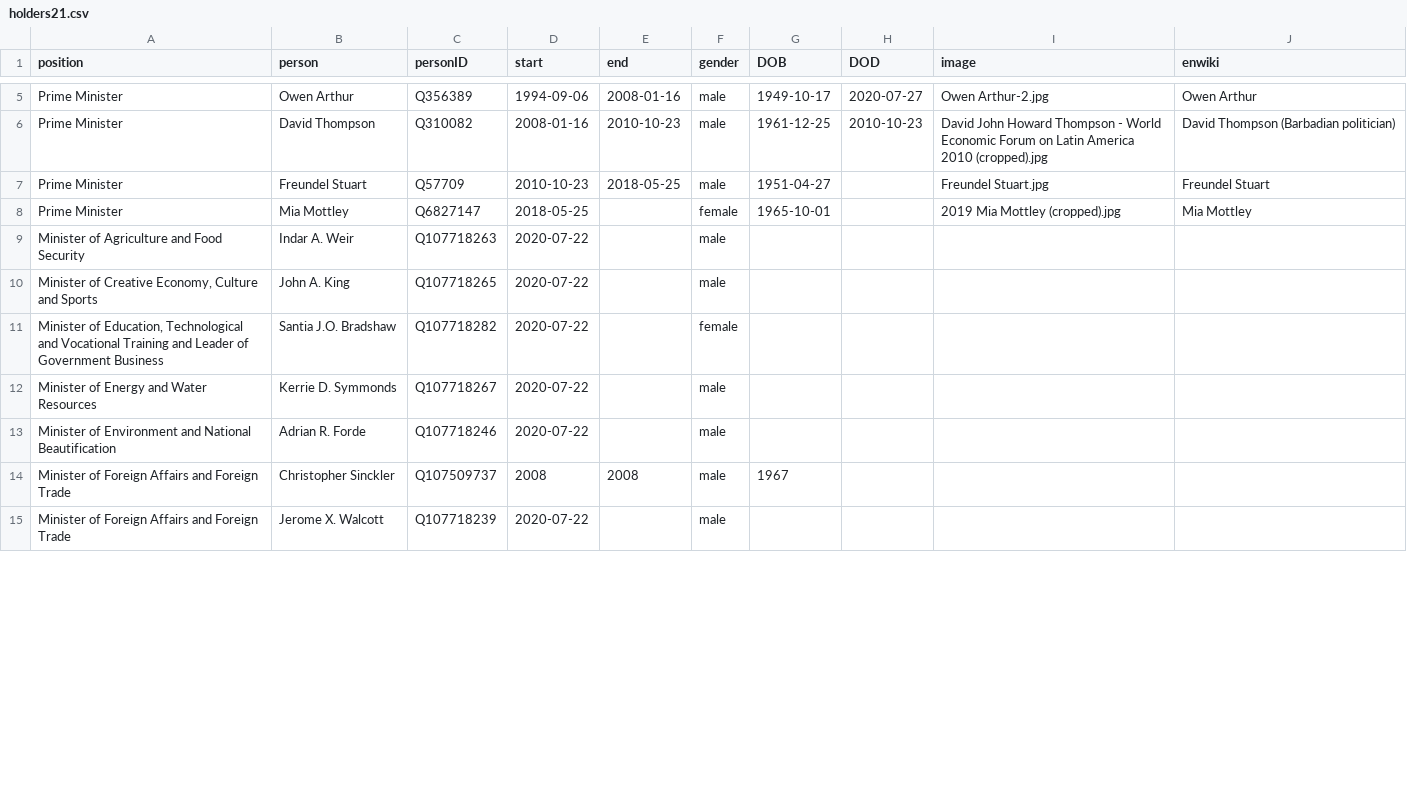
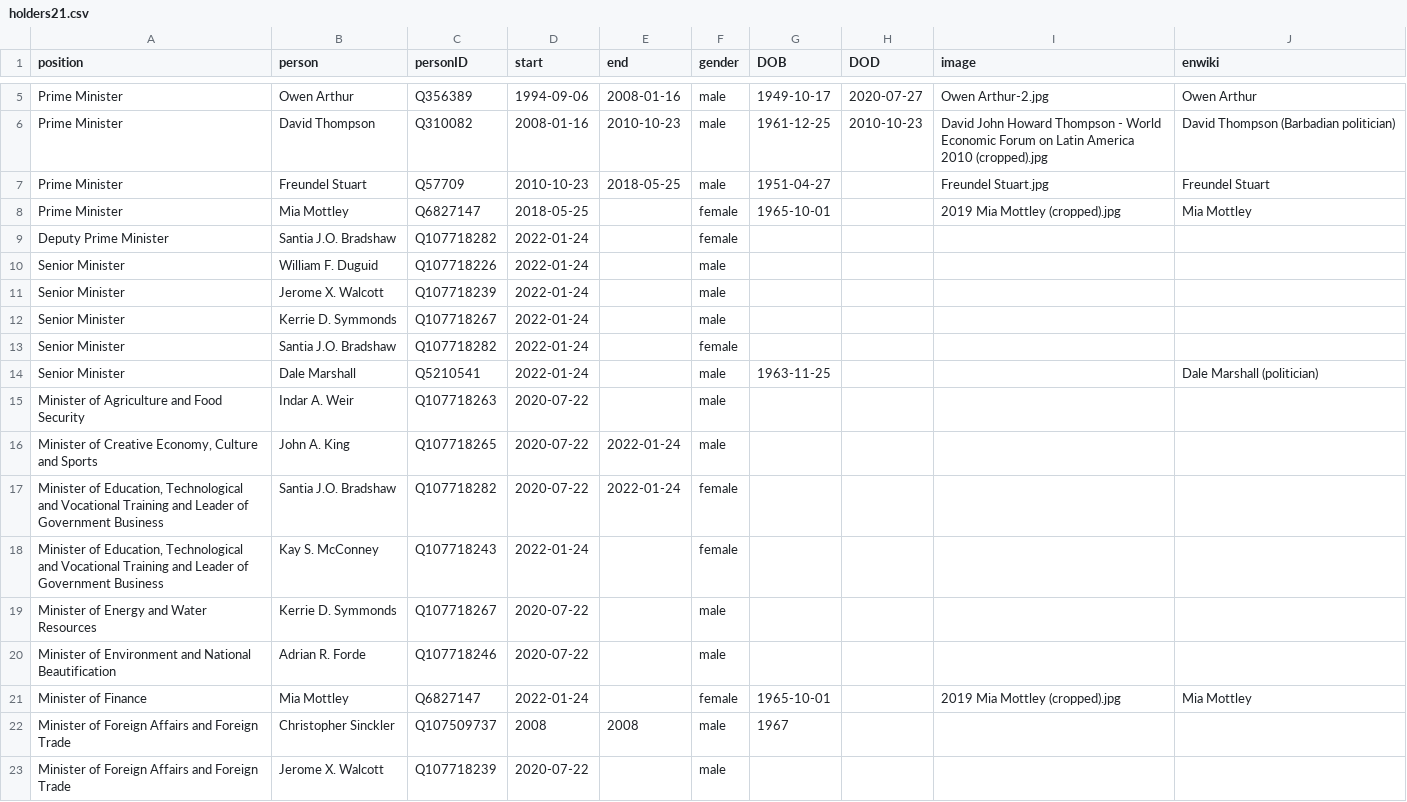
Before and after one commit to every-politician-scrapers/barbados-cabinet, a CSV file: html/holders21.csv, drawn as a sheet; only a part is shown, gaps mark what is left out; the diff covers the shown part only.

```diff
--- a/html/holders21.csv
+++ b/html/holders21.csv
@@ -8,7 +8,15 @@ Prime Minister,Freundel Stuart,Q57709,2010-10-23,2018-05-25,male,1951-04-27,,Fre
 Prime Minister,Mia Mottley,Q6827147,2018-05-25,,female,1965-10-01,,2019 Mia Mottley (cropped).jpg,Mia Mottley
+Deputy Prime Minister,Santia J.O. Bradshaw,Q107718282,2022-01-24,,female,,,,
+Senior Minister,William F. Duguid,Q107718226,2022-01-24,,male,,,,
+Senior Minister,Jerome X. Walcott,Q107718239,2022-01-24,,male,,,,
+Senior Minister,Kerrie D. Symmonds,Q107718267,2022-01-24,,male,,,,
+Senior Minister,Santia J.O. Bradshaw,Q107718282,2022-01-24,,female,,,,
+Senior Minister,Dale Marshall,Q5210541,2022-01-24,,male,1963-11-25,,,Dale Marshall (politician)
 Minister of Agriculture and Food Security,Indar A. Weir,Q107718263,2020-07-22,,male,,,,
-"Minister of Creative Economy, Culture and Sports",John A. King,Q107718265,2020-07-22,,male,,,,
-"Minister of Education, Technological and Vocational Training and Leader of Government Business",Santia J.O. Bradshaw,Q107718282,2020-07-22,,female,,,,
+"Minister of Creative Economy, Culture and Sports",John A. King,Q107718265,2020-07-22,2022-01-24,male,,,,
+"Minister of Education, Technological and Vocational Training and Leader of Government Business",Santia J.O. Bradshaw,Q107718282,2020-07-22,2022-01-24,female,,,,
+"Minister of Education, Technological and Vocational Training and Leader of Government Business",Kay S. McConney,Q107718243,2022-01-24,,female,,,,
 Minister of Energy and Water Resources,Kerrie D. Symmonds,Q107718267,2020-07-22,,male,,,,
 Minister of Environment and National Beautification,Adrian R. Forde,Q107718246,2020-07-22,,male,,,,
+Minister of Finance,Mia Mottley,Q6827147,2022-01-24,,female,1965-10-01,,2019 Mia Mottley (cropped).jpg,Mia Mottley
 Minister of Foreign Affairs and Foreign Trade,Christopher Sinckler,Q107509737,2008,2008,male,1967,,,
```
Also changed, not shown: 15 added rows, 1 moved row and 14 edited cells elsewhere in this file, html/current.csv, html/positions.csv, 2 other files.
